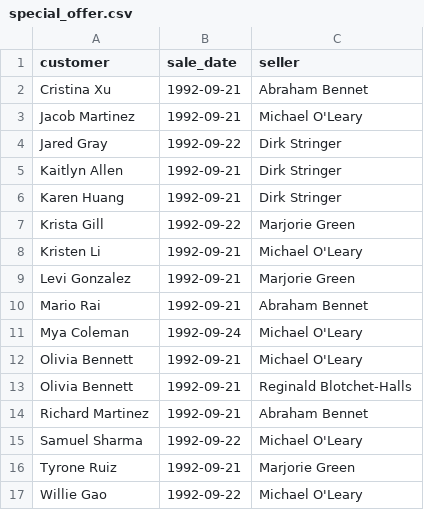
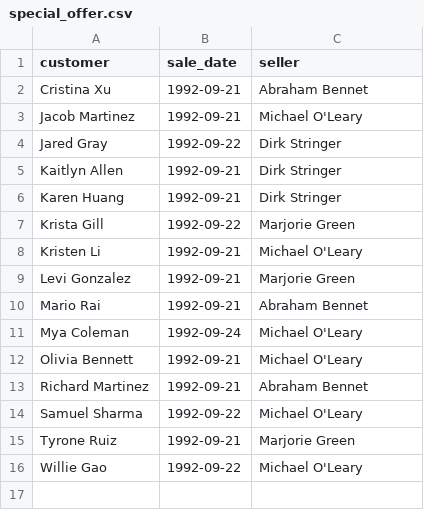
Before and after one commit to katpvlv/SQL-Sales-Analytics-Project, a CSV file: special_offer.csv, drawn as a sheet; the diff names each change by its address in the sheet, - before the commit and + after, or states it on an @@ line.

Commit message:
Add files via upload

```diff
--- a/special_offer.csv
+++ b/special_offer.csv
-row 13: Olivia Bennett | 1992-09-21 | Reginald Blotchet-Halls
```
